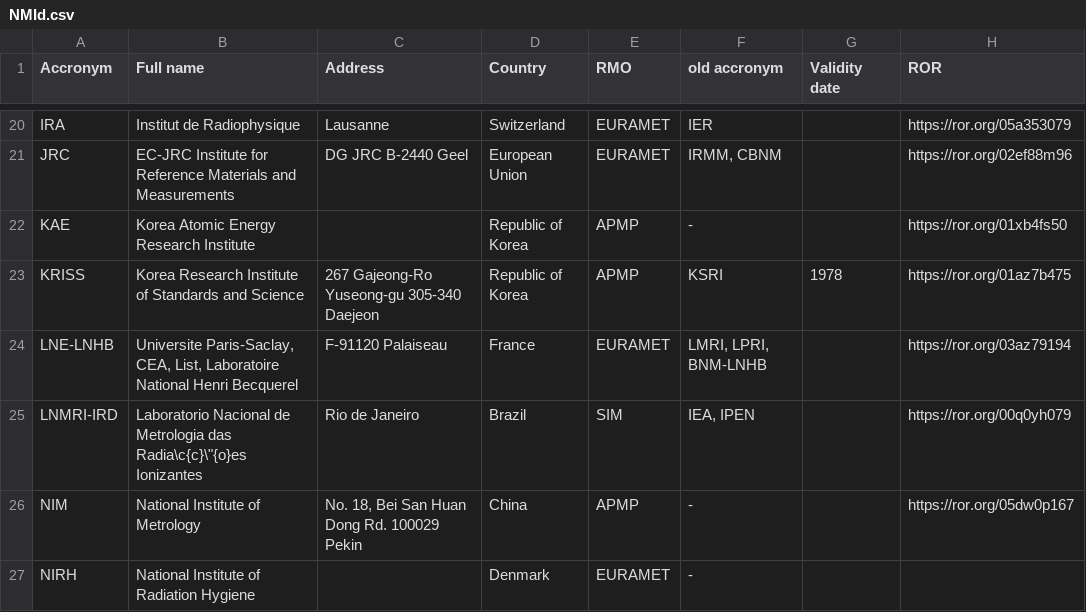
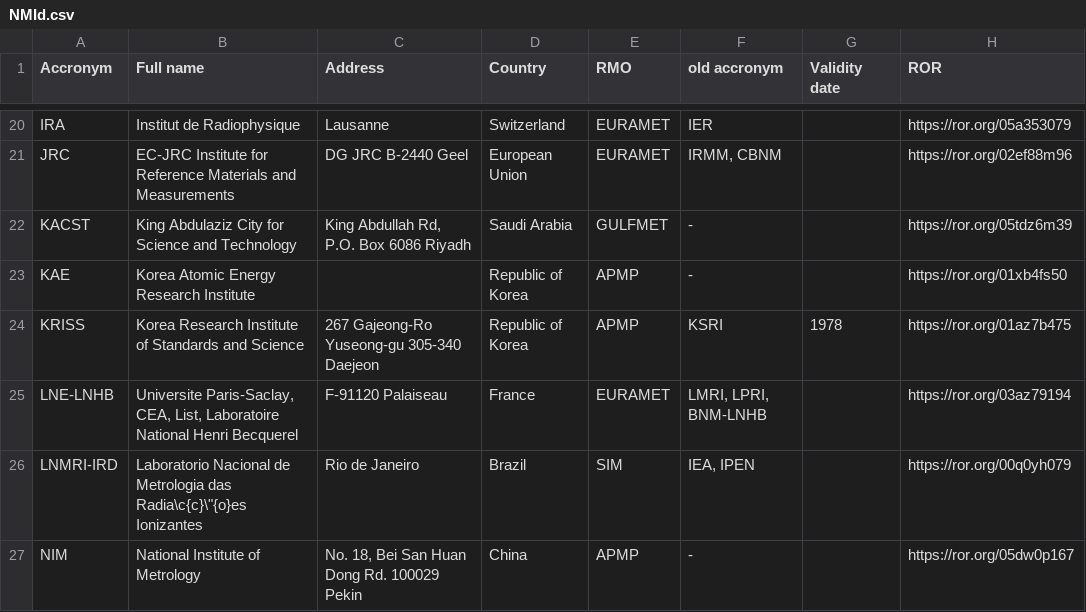
Before and after one commit to TheBIPM/CCRI-II-KC, a CSV file: NMId.csv, drawn as a sheet; only a part is shown, gaps mark what is left out; the shorter side is filled out with more unchanged rows; the diff names each change by its address in the sheet, - before the commit and + after, or states it on an @@ line.

```diff
--- a/NMId.csv
+++ b/NMId.csv
+row 22: KACST | King Abdulaziz City for Science and Technology | King Abdullah Rd, P.O. Box 6086 Riyadh | Saudi Arabia | GULFMET | - |  | https://ror.org/05tdz6m39
```
Also changed, not shown: 2 other files.
